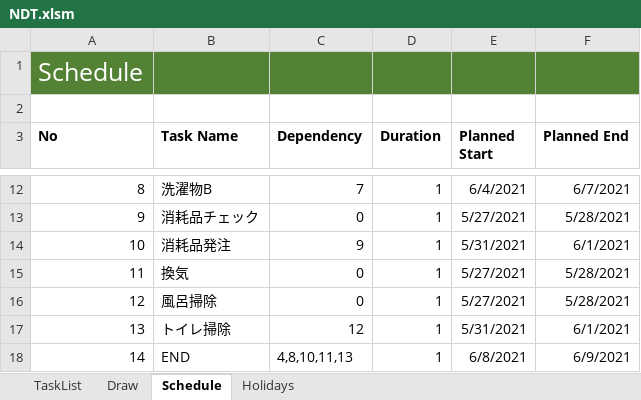
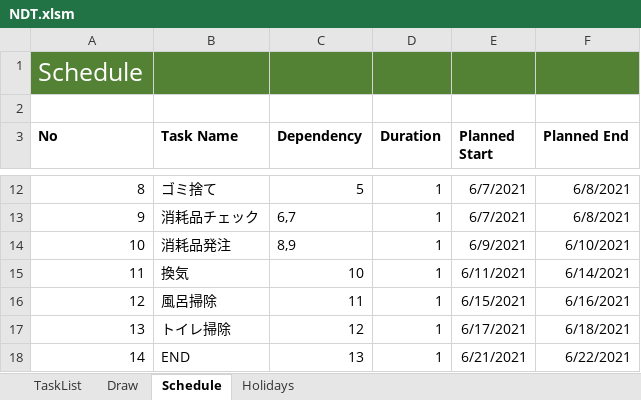
Before and after one commit to thom-jp/NetworkDiagramToolForExcel, an Excel workbook: bin/NDT.xlsm, sheet Schedule, drawn as a sheet; only a part is shown, gaps mark what is left out; values as stored, in another font and other column widths than the file's, no borders; charts and pictures not drawn; the diff covers the shown part only; the diff names each change by its address in the sheet, - before the commit and + after, or states it on an @@ line.

```diff
--- a/bin/NDT.xlsm (sheet Schedule)
+++ b/bin/NDT.xlsm (sheet Schedule)
-B12 (Task Name): 洗濯物B
+B12 (Task Name): ゴミ捨て
-C12 (Dependency): 7
+C12 (Dependency): 5
-E12 (Planned Start): 6/4/2021
+E12 (Planned Start): 6/7/2021
-F12 (Planned End): 6/7/2021
+F12 (Planned End): 6/8/2021
-C13 (Dependency): 0
+C13 (Dependency): 6,7
-E13 (Planned Start): 5/27/2021
+E13 (Planned Start): 6/7/2021
-F13 (Planned End): 5/28/2021
+F13 (Planned End): 6/8/2021
-C14 (Dependency): 9
+C14 (Dependency): 8,9
-E14 (Planned Start): 5/31/2021
+E14 (Planned Start): 6/9/2021
-F14 (Planned End): 6/1/2021
+F14 (Planned End): 6/10/2021
-C15 (Dependency): 0
+C15 (Dependency): 10
-E15 (Planned Start): 5/27/2021
+E15 (Planned Start): 6/11/2021
-F15 (Planned End): 5/28/2021
+F15 (Planned End): 6/14/2021
-C16 (Dependency): 0
+C16 (Dependency): 11
-E16 (Planned Start): 5/27/2021
+E16 (Planned Start): 6/15/2021
-F16 (Planned End): 5/28/2021
+F16 (Planned End): 6/16/2021
-E17 (Planned Start): 5/31/2021
+E17 (Planned Start): 6/17/2021
-F17 (Planned End): 6/1/2021
+F17 (Planned End): 6/18/2021
-C18 (Dependency): 4,8,10,11,13
+C18 (Dependency): 13
-E18 (Planned Start): 6/8/2021
+E18 (Planned Start): 6/21/2021
-F18 (Planned End): 6/9/2021
+F18 (Planned End): 6/22/2021
```
Also changed, not shown: 29 edited cells elsewhere in this sheet, charts or pictures, 2 other files.
